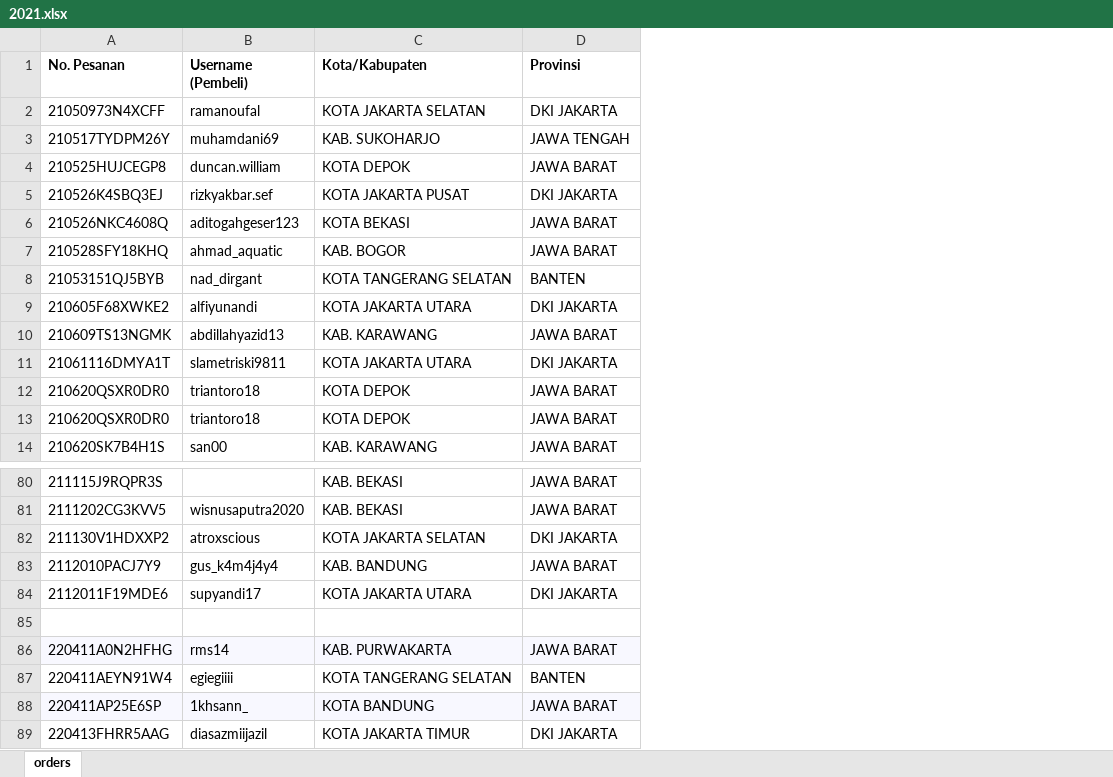
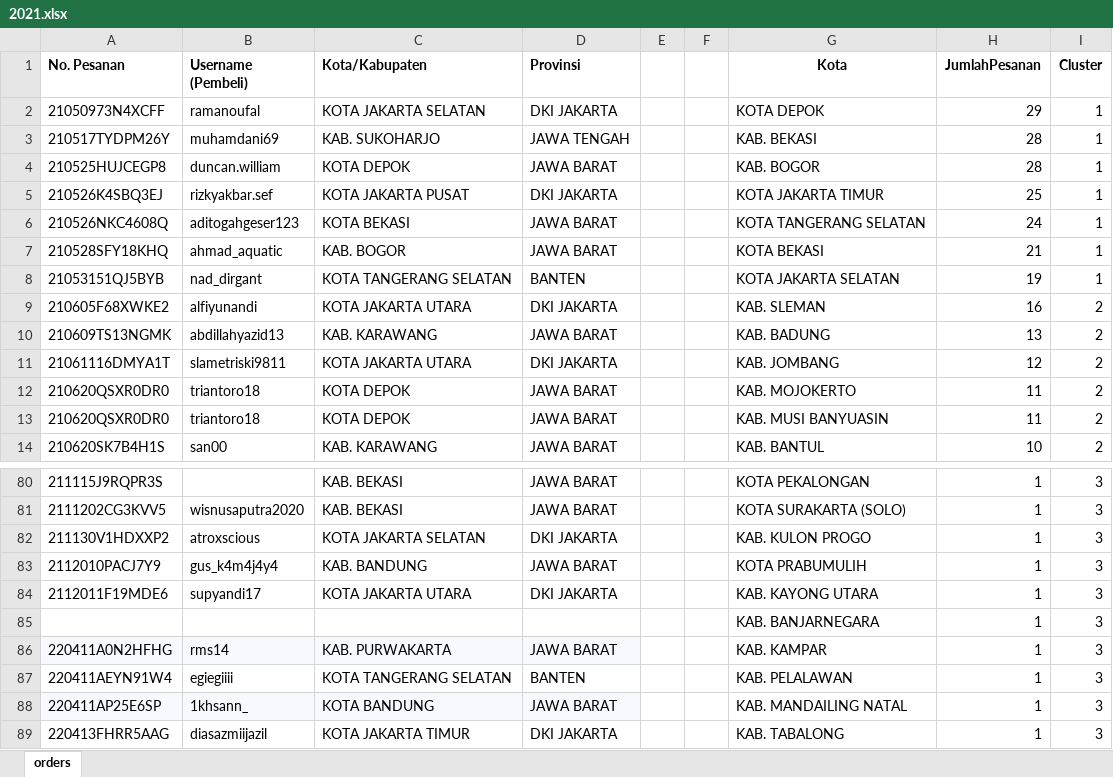
Before and after one commit to mhmmdnasruloh/python-brow, an Excel workbook: 2021.xlsx, sheet orders, drawn as a sheet; only a part is shown, gaps mark what is left out; values as stored, in another font and other column widths than the file's, no borders; the diff names each change by its address in the sheet, - before the commit and + after, or states it on an @@ line.

```diff
--- a/2021.xlsx (sheet orders)
+++ b/2021.xlsx (sheet orders)
+column E, empty
+column F, empty
+column G (Kota), rows 2-14: KOTA DEPOK | KAB. BEKASI | KAB. BOGOR | KOTA JAKARTA TIMUR | KOTA TANGERANG SELATAN | KOTA BEKASI | KOTA JAKARTA SELATAN | KAB. SLEMAN | KAB. BADUNG | KAB. JOMBANG | KAB. MOJOKERTO | KAB. MUSI BANYUASIN | KAB. BANTUL; rows 80-89: KOTA PEKALONGAN | KOTA SURAKARTA (SOLO) | KAB. KULON PROGO | KOTA PRABUMULIH | KAB. KAYONG UTARA | KAB. BANJARNEGARA | KAB. KAMPAR | KAB. PELALAWAN | KAB. MANDAILING NATAL | KAB. TABALONG
+column H (JumlahPesanan), rows 2-14: 29 | 28 | 28 | 25 | 24 | 21 | 19 | 16 | 13 | 12 | 11 | 11 | 10; rows 80-89: all 1
+column I (Cluster), rows 2-14: 1 | 1 | 1 | 1 | 1 | 1 | 1 | 2 | 2 | 2 | 2 | 2 | 2; rows 80-89: all 3
-row 85: (empty)
+row 85:  |  |  |  |  |  | KAB. BANJARNEGARA | 1 | 3
```
Also changed, not shown: 14 other files.
